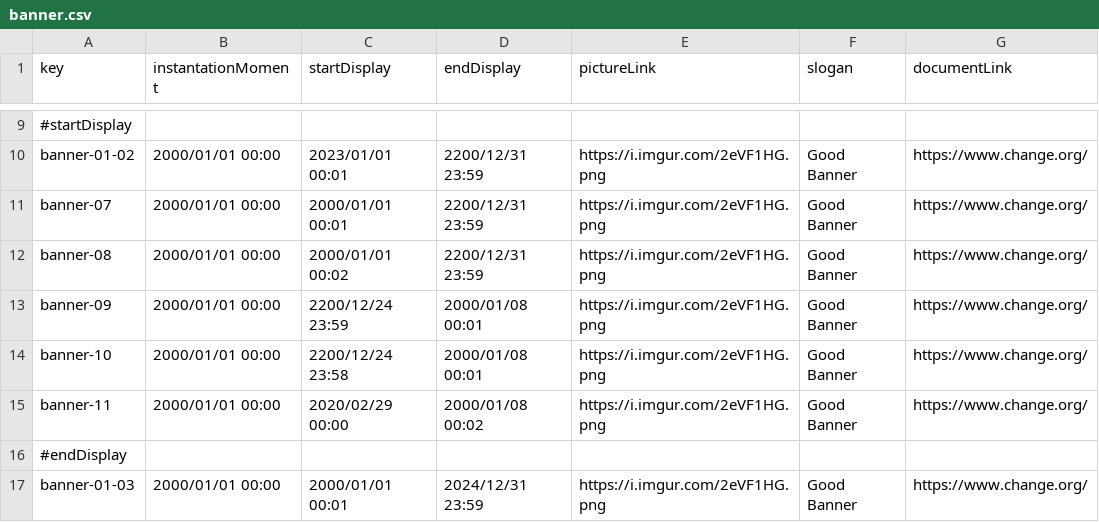
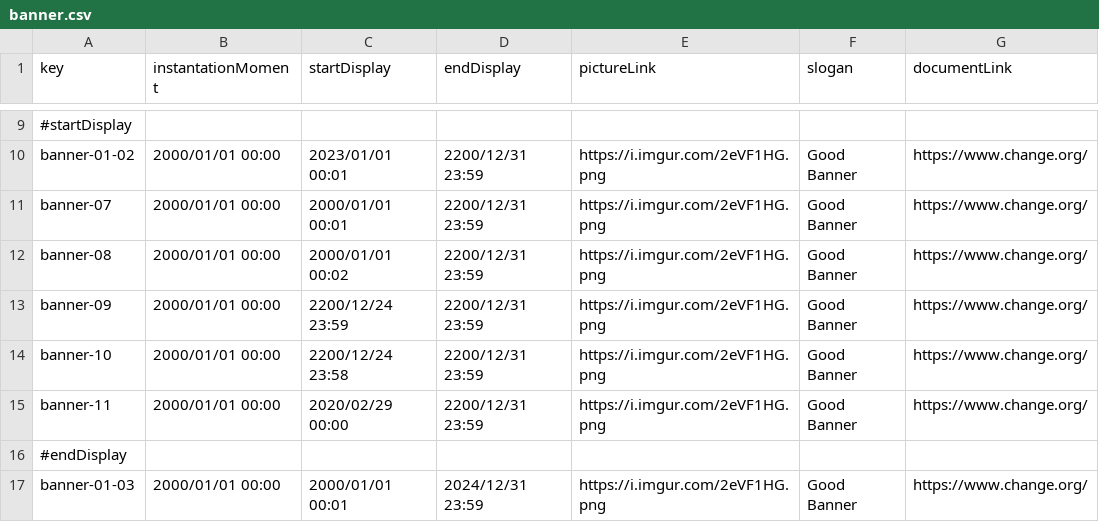
Before and after one commit to pabpergas/DP2, a CSV file: src/main/webapp/WEB-INF/resources/sample-data/banner.csv, drawn as a sheet; only a part is shown, gaps mark what is left out.

Commit message:
fix: Banner definitivo

```diff
--- a/src/main/webapp/WEB-INF/resources/sample-data/banner.csv
+++ b/src/main/webapp/WEB-INF/resources/sample-data/banner.csv
@@ -12,5 +12,5 @@ banner-07,2000/01/01 00:00,2000/01/01 00:01,2200/12/31 23:59,https://i.imgur.com
 banner-08,2000/01/01 00:00,2000/01/01 00:02,2200/12/31 23:59,https://i.imgur.com/2eVF1HG.png,Good Banner,https://www.change.org/
-banner-09,2000/01/01 00:00,2200/12/24 23:59,2000/01/08 00:01,https://i.imgur.com/2eVF1HG.png,Good Banner,https://www.change.org/
-banner-10,2000/01/01 00:00,2200/12/24 23:58,2000/01/08 00:01,https://i.imgur.com/2eVF1HG.png,Good Banner,https://www.change.org/
-banner-11,2000/01/01 00:00,2020/02/29 00:00,2000/01/08 00:02,https://i.imgur.com/2eVF1HG.png,Good Banner,https://www.change.org/
+banner-09,2000/01/01 00:00,2200/12/24 23:59,2200/12/31 23:59,https://i.imgur.com/2eVF1HG.png,Good Banner,https://www.change.org/
+banner-10,2000/01/01 00:00,2200/12/24 23:58,2200/12/31 23:59,https://i.imgur.com/2eVF1HG.png,Good Banner,https://www.change.org/
+banner-11,2000/01/01 00:00,2020/02/29 00:00,2200/12/31 23:59,https://i.imgur.com/2eVF1HG.png,Good Banner,https://www.change.org/
 #endDisplay,,
```
